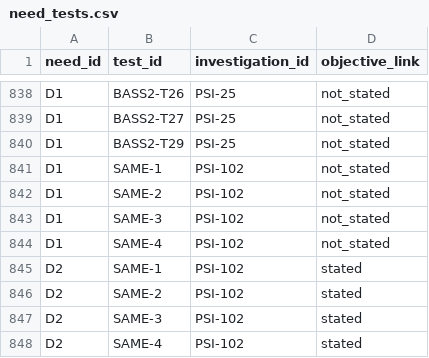
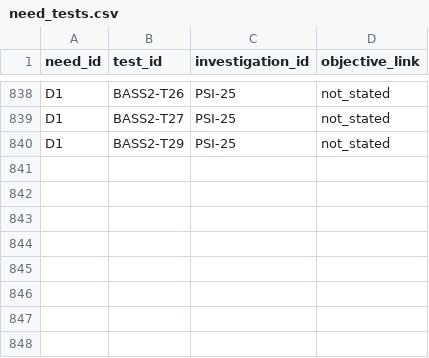
Before and after one commit to choidol0208/NASA_RAPID, a CSV file: data/pipeline/need_tests.csv, drawn as a sheet; only a part is shown, gaps mark what is left out.

```diff
--- a/data/pipeline/need_tests.csv
+++ b/data/pipeline/need_tests.csv
@@ -840,9 +840 @@ D1,BASS2-T27,PSI-25,not_stated
 D1,BASS2-T29,PSI-25,not_stated
-D1,SAME-1,PSI-102,not_stated
-D1,SAME-2,PSI-102,not_stated
-D1,SAME-3,PSI-102,not_stated
-D1,SAME-4,PSI-102,not_stated
-D2,SAME-1,PSI-102,stated
-D2,SAME-2,PSI-102,stated
-D2,SAME-3,PSI-102,stated
-D2,SAME-4,PSI-102,stated
```
Also changed, not shown: data/pipeline/atmosphere_cells.csv, data/pipeline/indicators.csv, 42 other files.
